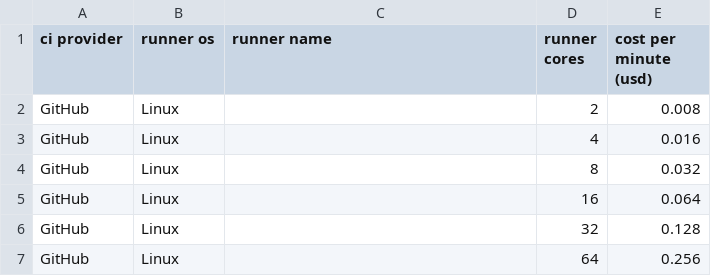
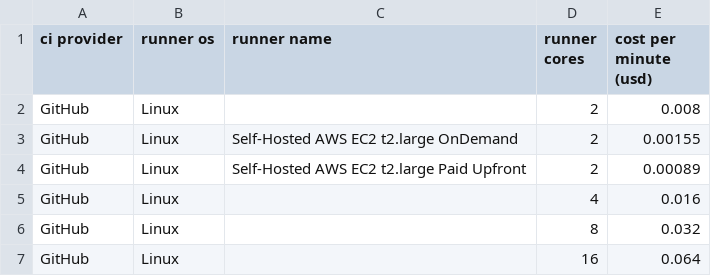
Before and after one commit to Mergifyio/ci-benchmark-tooling, a CSV file: runner_prices.csv, drawn as a sheet; only a part is shown; the shorter side is filled out with more unchanged rows.

Commit message:
feat: add price for aws runners

```diff
--- a/runner_prices.csv
+++ b/runner_prices.csv
@@ -2,2 +2,4 @@ ci provider;runner os;runner name;runner cores;cost per minute (usd)
 GitHub;Linux;;2;0.008
+GitHub;Linux;Self-Hosted AWS EC2 t2.large OnDemand;2;0.00155
+GitHub;Linux;Self-Hosted AWS EC2 t2.large Paid Upfront;2;0.00089
 GitHub;Linux;;4;0.016
```
